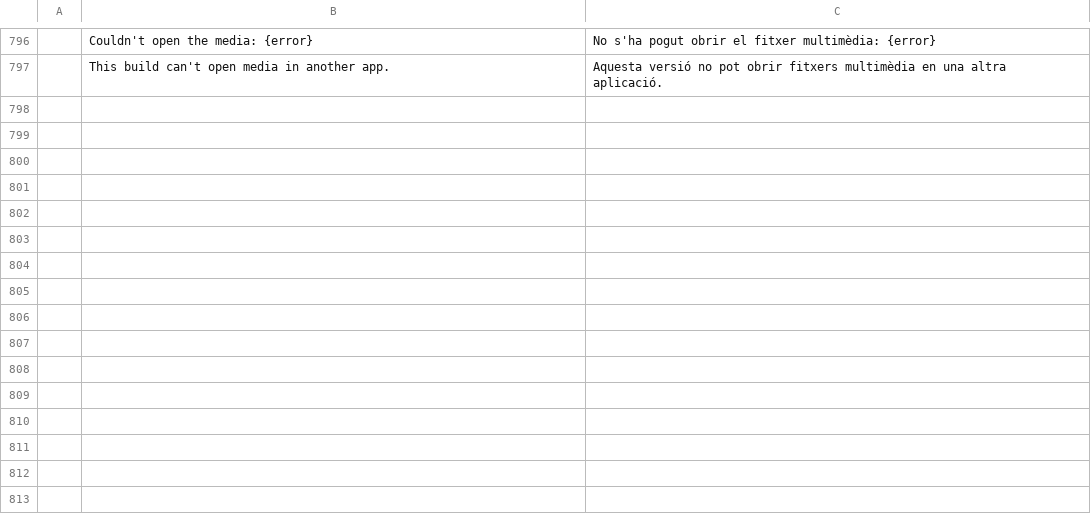
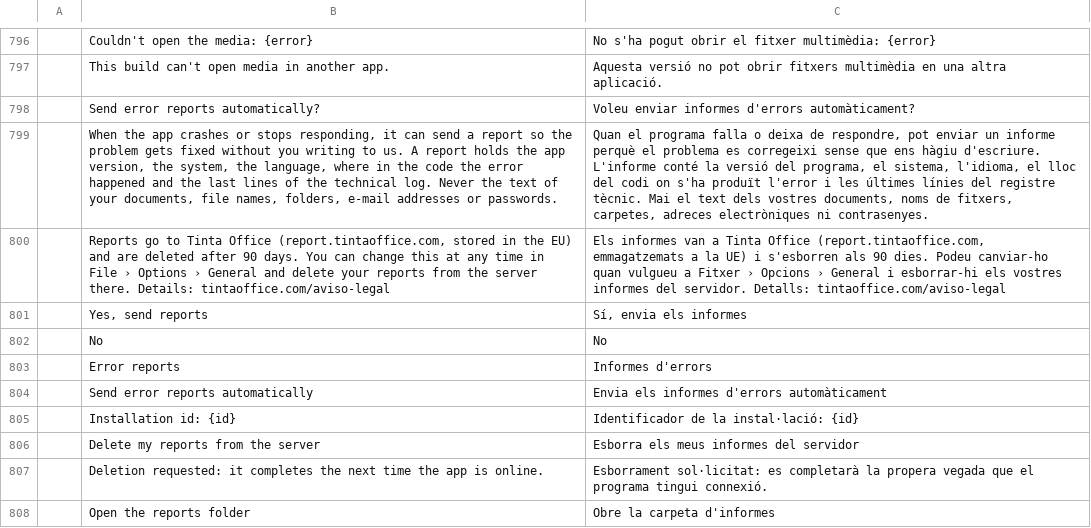
Before and after one commit to StDenis1980/deckcraft, a TSV file: crates/ui-egui/src/i18n/ca.tsv, drawn as a sheet; only a part is shown, gaps mark what is left out; the diff names each change by its address in the sheet, - before the commit and + after, or states it on an @@ line.

```diff
--- a/crates/ui-egui/src/i18n/ca.tsv
+++ b/crates/ui-egui/src/i18n/ca.tsv
+row 798:  | Send error reports automatically? | Voleu enviar informes d'errors automàticament?
+row 799:  | When the app crashes or stops responding, it can send a report so the problem gets fixed without you writing to us. A report holds the app version, the system, the language, where in the code the error happened and the last lines of the technical log. Never the text of your documents, file names, folders, e-mail addresses or passwords. | Quan el programa falla o deixa de respondre, pot enviar un informe perquè el problema es corregeixi sense que ens hàgiu d'escriure. L'informe conté la versió del programa, el sistema, l'idioma, el lloc del codi on s'ha produït l'error i les últimes línies del registre tècnic. Mai el text dels vostres documents, noms de fitxers, carpetes, adreces electròniques ni contrasenyes.
+row 800:  | Reports go to Tinta Office (report.tintaoffice.com, stored in the EU) and are deleted after 90 days. You can change this at any time in File › Options › General and delete your reports from the server there. Details: tintaoffice.com/aviso-legal | Els informes van a Tinta Office (report.tintaoffice.com, emmagatzemats a la UE) i s'esborren als 90 dies. Podeu canviar-ho quan vulgueu a Fitxer › Opcions › General i esborrar-hi els vostres informes del servidor. Detalls: tintaoffice.com/aviso-legal
+row 801:  | Yes, send reports | Sí, envia els informes
+row 802:  | No | No
+row 803:  | Error reports | Informes d'errors
+row 804:  | Send error reports automatically | Envia els informes d'errors automàticament
+row 805:  | Installation id: {id} | Identificador de la instal·lació: {id}
+row 806:  | Delete my reports from the server | Esborra els meus informes del servidor
+row 807:  | Deletion requested: it completes the next time the app is online. | Esborrament sol·licitat: es completarà la propera vegada que el programa tingui connexió.
+row 808:  | Open the reports folder | Obre la carpeta d'informes
```
Also changed, not shown: crates/ui-egui/src/i18n/de.tsv, crates/ui-egui/src/i18n/es.tsv, 20 other files.
